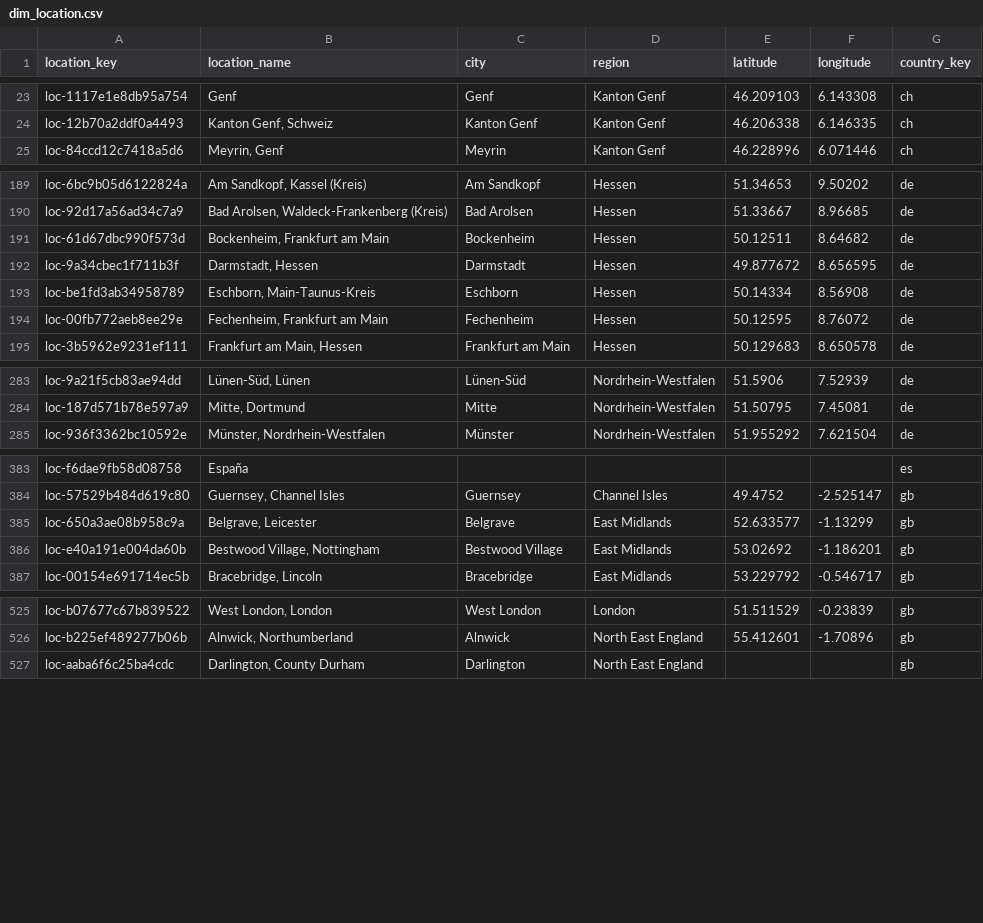
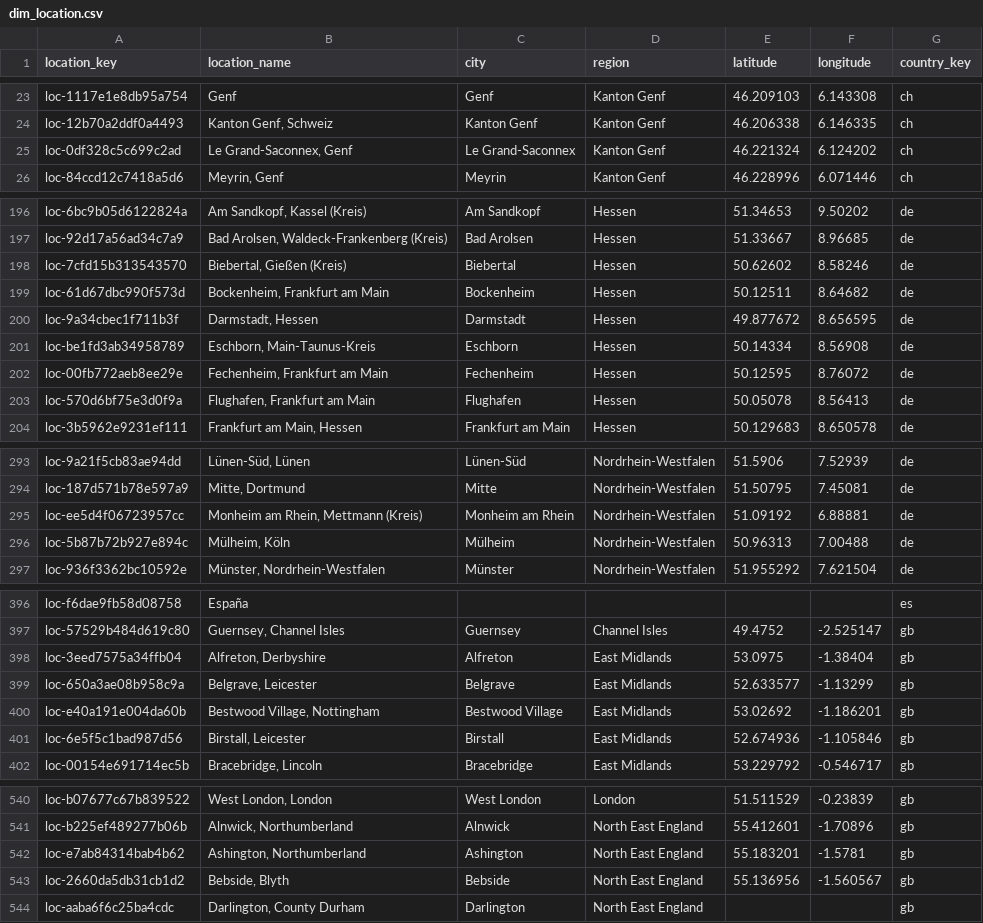
Before and after one commit to italofvaz/european-job-market-analysis, a CSV file: data/processed/dim_location.csv, drawn as a sheet; only a part is shown, gaps mark what is left out; the diff covers the shown part only.

```diff
--- a/data/processed/dim_location.csv
+++ b/data/processed/dim_location.csv
@@ -24,2 +24,3 @@ loc-1117e1e8db95a754,Genf,Genf,Kanton Genf,46.209103,6.143308,ch
 loc-12b70a2ddf0a4493,"Kanton Genf, Schweiz",Kanton Genf,Kanton Genf,46.206338,6.146335,ch
+loc-0df328c5c699c2ad,"Le Grand-Saconnex, Genf",Le Grand-Saconnex,Kanton Genf,46.221324,6.124202,ch
 loc-84ccd12c7418a5d6,"Meyrin, Genf",Meyrin,Kanton Genf,46.228996,6.071446,ch
@@ -190,2 +197,3 @@ loc-6bc9b05d6122824a,"Am Sandkopf, Kassel (Kreis)",Am Sandkopf,Hessen,51.34653,9
 loc-92d17a56ad34c7a9,"Bad Arolsen, Waldeck-Frankenberg (Kreis)",Bad Arolsen,Hessen,51.33667,8.96685,de
+loc-7cfd15b313543570,"Biebertal, Gießen (Kreis)",Biebertal,Hessen,50.62602,8.58246,de
 loc-61d67dbc990f573d,"Bockenheim, Frankfurt am Main",Bockenheim,Hessen,50.12511,8.64682,de
@@ -194,2 +202,3 @@ loc-be1fd3ab34958789,"Eschborn, Main-Taunus-Kreis",Eschborn,Hessen,50.14334,8.56
 loc-00fb772aeb8ee29e,"Fechenheim, Frankfurt am Main",Fechenheim,Hessen,50.12595,8.76072,de
+loc-570d6bf75e3d0f9a,"Flughafen, Frankfurt am Main",Flughafen,Hessen,50.05078,8.56413,de
 loc-3b5962e9231ef111,"Frankfurt am Main, Hessen",Frankfurt am Main,Hessen,50.129683,8.650578,de
@@ -284,2 +294,4 @@ loc-9a21f5cb83ae94dd,"Lünen-Süd, Lünen",Lünen-Süd,Nordrhein-Westfalen,51.59
 loc-187d571b78e597a9,"Mitte, Dortmund",Mitte,Nordrhein-Westfalen,51.50795,7.45081,de
+loc-ee5d4f06723957cc,"Monheim am Rhein, Mettmann (Kreis)",Monheim am Rhein,Nordrhein-Westfalen,51.09192,6.88881,de
+loc-5b87b72b927e894c,"Mülheim, Köln",Mülheim,Nordrhein-Westfalen,50.96313,7.00488,de
 loc-936f3362bc10592e,"Münster, Nordrhein-Westfalen",Münster,Nordrhein-Westfalen,51.955292,7.621504,de
@@ -384,4 +397,6 @@ loc-f6dae9fb58d08758,España,,,,,es
 loc-57529b484d619c80,"Guernsey, Channel Isles",Guernsey,Channel Isles,49.4752,-2.525147,gb
+loc-3eed7575a34ffb04,"Alfreton, Derbyshire",Alfreton,East Midlands,53.0975,-1.38404,gb
 loc-650a3ae08b958c9a,"Belgrave, Leicester",Belgrave,East Midlands,52.633577,-1.13299,gb
 loc-e40a191e004da60b,"Bestwood Village, Nottingham",Bestwood Village,East Midlands,53.02692,-1.186201,gb
+loc-6e5f5c1bad987d56,"Birstall, Leicester",Birstall,East Midlands,52.674936,-1.105846,gb
 loc-00154e691714ec5b,"Bracebridge, Lincoln",Bracebridge,East Midlands,53.229792,-0.546717,gb
@@ -526,2 +541,4 @@ loc-b07677c67b839522,"West London, London",West London,London,51.511529,-0.23839
 loc-b225ef489277b06b,"Alnwick, Northumberland",Alnwick,North East England,55.412601,-1.70896,gb
+loc-e7ab84314bab4b62,"Ashington, Northumberland",Ashington,North East England,55.183201,-1.5781,gb
+loc-2660da5db31cb1d2,"Bebside, Blyth",Bebside,North East England,55.136956,-1.560567,gb
 loc-aaba6f6c25ba4cdc,"Darlington, County Durham",Darlington,North East England,,,gb
```
Also changed, not shown: 16 added rows and 8 edited cells elsewhere in this file, data/logs/collection_runs.csv, data/processed/bridge_job_skills.csv, 11 other files.
